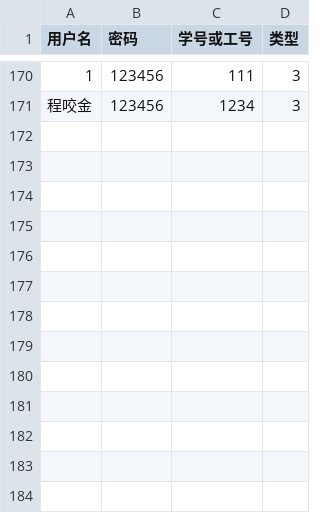
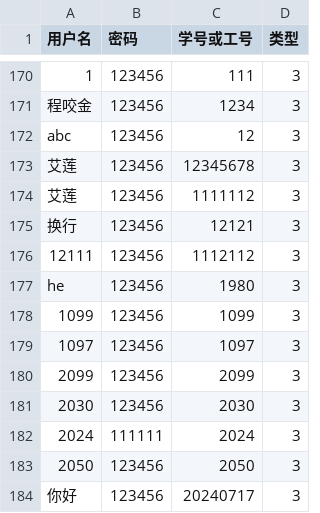
Before and after one commit to Yinwei-Yu/GradesAnalysis, a CSV file: Code/excelFiles/users.csv, drawn as a sheet; only a part is shown, gaps mark what is left out; the diff names each change by its address in the sheet, - before the commit and + after, or states it on an @@ line.

```diff
--- a/Code/excelFiles/users.csv
+++ b/Code/excelFiles/users.csv
+row 172: abc | 123456 | 12 | 3
+row 173: 艾莲 | 123456 | 12345678 | 3
+row 174: 艾莲 | 123456 | 1111112 | 3
+row 175: 换行 | 123456 | 12121 | 3
+row 176: 12111 | 123456 | 1112112 | 3
+row 177: he | 123456 | 1980 | 3
+row 178: 1099 | 123456 | 1099 | 3
+row 179: 1097 | 123456 | 1097 | 3
+row 180: 2099 | 123456 | 2099 | 3
+row 181: 2030 | 123456 | 2030 | 3
+row 182: 2024 | 111111 | 2024 | 3
+row 183: 2050 | 123456 | 2050 | 3
+row 184: 你好 | 123456 | 20240717 | 3
```
Also changed, not shown: Code/excelFiles/rankedGrades.csv, Code/tempPath.csv, 5 other files.
